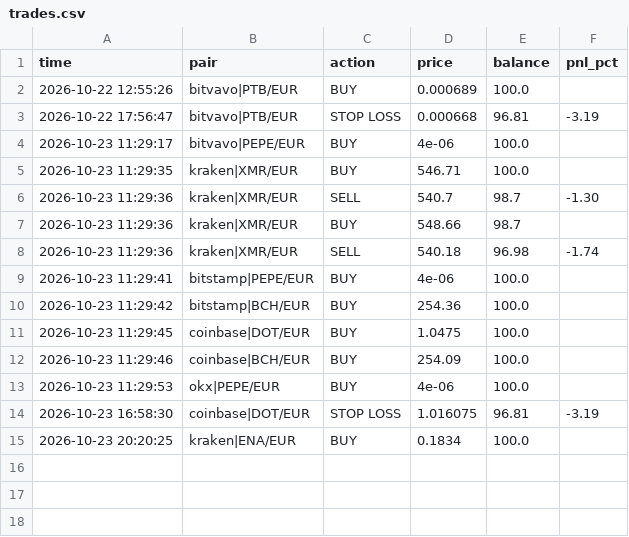
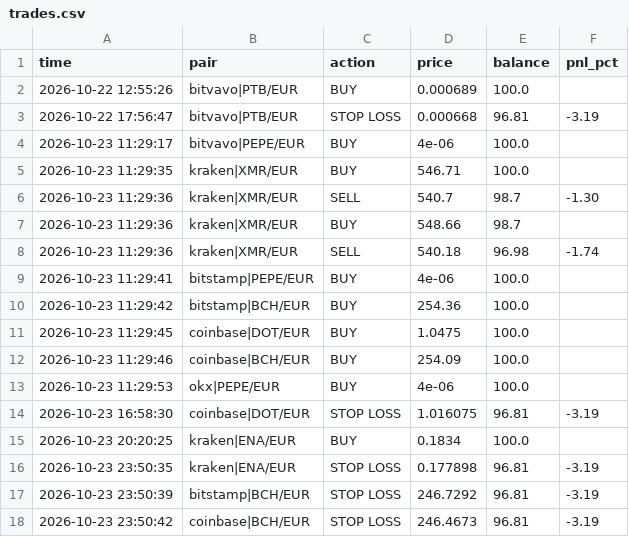
Before and after one commit to GoNowTaxi/Crypto_bot, a CSV file: trades.csv, drawn as a sheet.

```diff
--- a/trades.csv
+++ b/trades.csv
@@ -15 +15,4 @@ time,pair,action,price,balance,pnl_pct
 2026-10-23 20:20:25,kraken|ENA/EUR,BUY,0.1834,100.0,
+2026-10-23 23:50:35,kraken|ENA/EUR,STOP LOSS,0.177898,96.81,-3.19
+2026-10-23 23:50:39,bitstamp|BCH/EUR,STOP LOSS,246.7292,96.81,-3.19
+2026-10-23 23:50:42,coinbase|BCH/EUR,STOP LOSS,246.4673,96.81,-3.19
```
Also changed, not shown: 1 other file.
